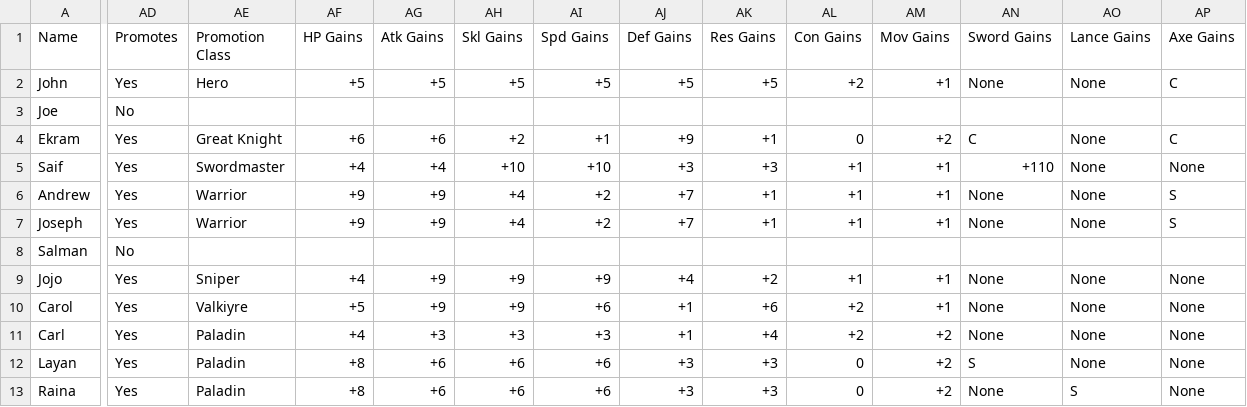
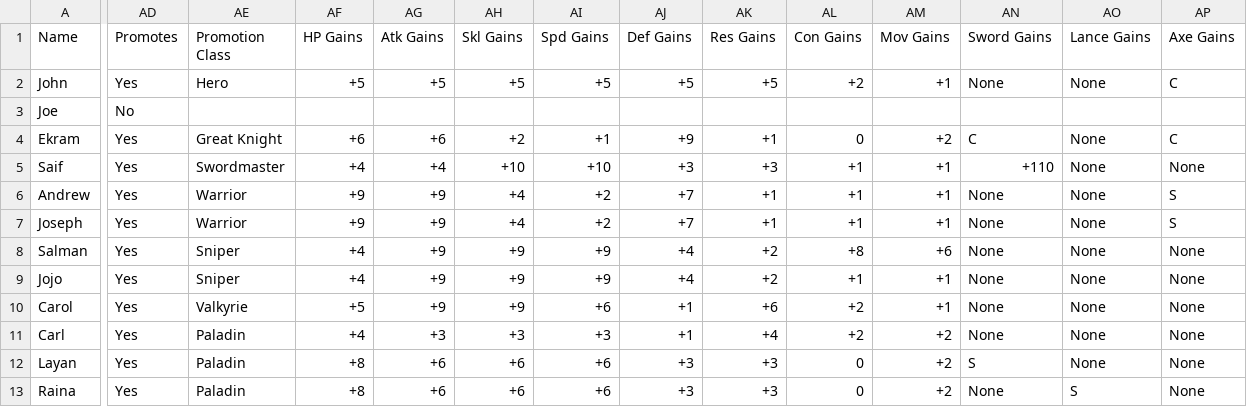
Before and after one commit to knabepicer/CromarBot, a CSV file: john/john unit.csv, drawn as a sheet; only a part is shown, gaps mark what is left out; the diff covers the shown part only; the diff names each change by its address in the sheet, - before the commit and + after, or states it on an @@ line.

Commit message:
john updates

```diff
--- a/john/john unit.csv
+++ b/john/john unit.csv
-AD8 (Promotes): No
+AD8 (Promotes): Yes
-AE8 (Promotion Class): (empty)
+AE8 (Promotion Class): Sniper
-AF8 (HP Gains): (empty)
+AF8 (HP Gains): +4
-AG8 (Atk Gains): (empty)
+AG8 (Atk Gains): +9
-AH8 (Skl Gains): (empty)
+AH8 (Skl Gains): +9
-AI8 (Spd Gains): (empty)
+AI8 (Spd Gains): +9
-AJ8 (Def Gains): (empty)
+AJ8 (Def Gains): +4
-AK8 (Res Gains): (empty)
+AK8 (Res Gains): +2
-AL8 (Con Gains): (empty)
+AL8 (Con Gains): +8
-AM8 (Mov Gains): (empty)
+AM8 (Mov Gains): +6
-AN8 (Sword Gains): (empty)
+AN8 (Sword Gains): None
-AO8 (Lance Gains): (empty)
+AO8 (Lance Gains): None
-AP8 (Axe Gains): (empty)
+AP8 (Axe Gains): None
-AE10 (Promotion Class): Valkiyre
+AE10 (Promotion Class): Valkyrie
```
Also changed, not shown: 20 edited cells elsewhere in this file.
